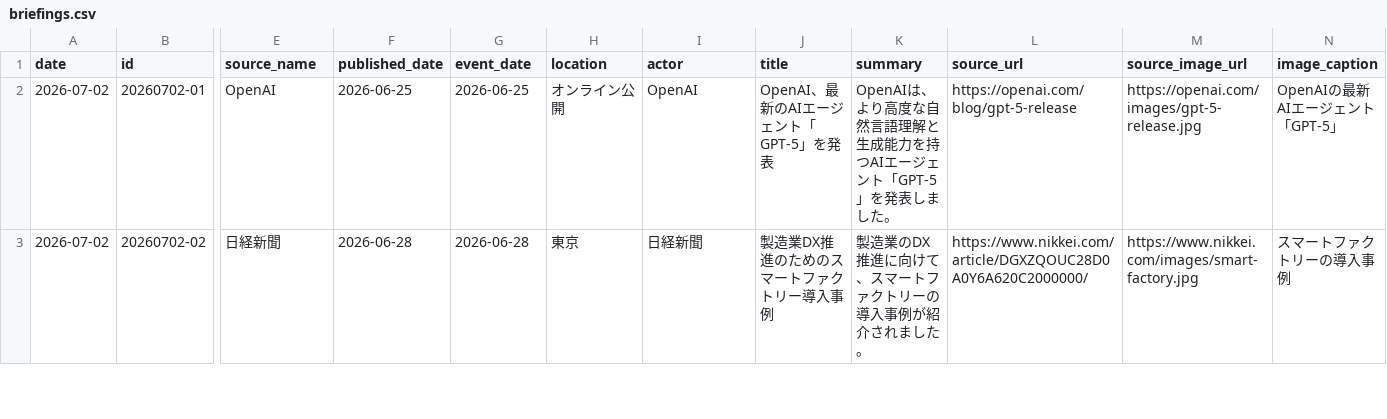
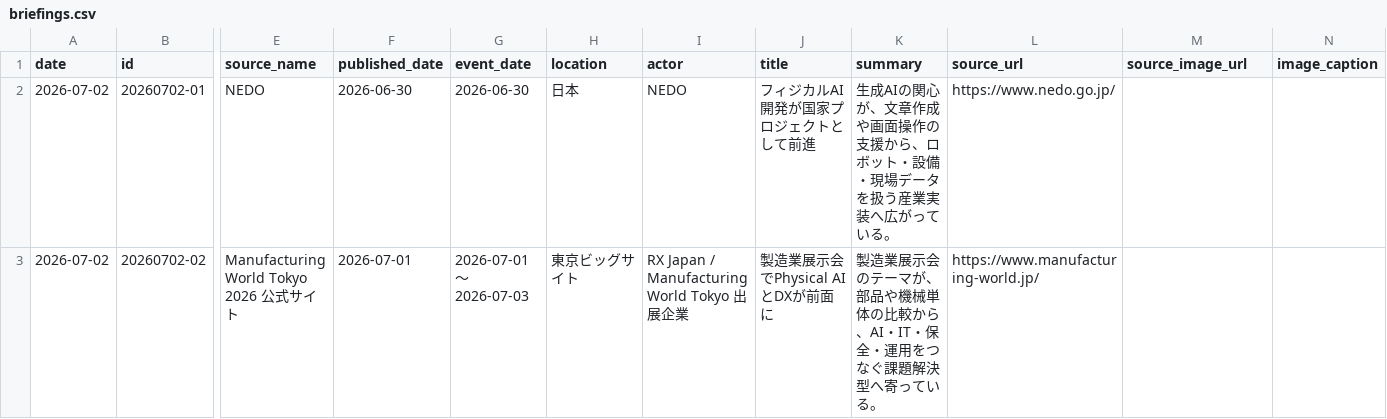
Before and after one commit to Hazuki-seo/Daily-Briefing-Board, a CSV file: data/briefings.csv, drawn as a sheet; only a part is shown, gaps mark what is left out; the diff covers the shown part only; the diff names each change by its address in the sheet, - before the commit and + after, or states it on an @@ line.

```diff
--- a/data/briefings.csv
+++ b/data/briefings.csv
-E2 (source_name): OpenAI
+E2 (source_name): NEDO
-F2 (published_date): 2026-06-25
+F2 (published_date): 2026-06-30
-G2 (event_date): 2026-06-25
+G2 (event_date): 2026-06-30
-H2 (location): オンライン公開
+H2 (location): 日本
-I2 (actor): OpenAI
+I2 (actor): NEDO
-J2 (title): OpenAI、最新のAIエージェント「GPT-5」を発表
+J2 (title): フィジカルAI開発が国家プロジェクトとして前進
-K2 (summary): OpenAIは、より高度な自然言語理解と生成能力を持つAIエージェント「GPT-5」を発表しました。
+K2 (summary): 生成AIの関心が、文章作成や画面操作の支援から、ロボット・設備・現場データを扱う産業実装へ広がっている。
-L2 (source_url): https://openai.com/blog/gpt-5-release
+L2 (source_url): https://www.nedo.go.jp/
-M2 (source_image_url): https://openai.com/images/gpt-5-release.jpg
+M2 (source_image_url): (empty)
-N2 (image_caption): OpenAIの最新AIエージェント「GPT-5」
+N2 (image_caption): (empty)
-E3 (source_name): 日経新聞
+E3 (source_name): Manufacturing World Tokyo 2026 公式サイト
-F3 (published_date): 2026-06-28
+F3 (published_date): 2026-07-01
-G3 (event_date): 2026-06-28
+G3 (event_date): 2026-07-01〜2026-07-03
-H3 (location): 東京
+H3 (location): 東京ビッグサイト
-I3 (actor): 日経新聞
+I3 (actor): RX Japan / Manufacturing World Tokyo 出展企業
-J3 (title): 製造業DX推進のためのスマートファクトリー導入事例
+J3 (title): 製造業展示会でPhysical AIとDXが前面に
-K3 (summary): 製造業のDX推進に向けて、スマートファクトリーの導入事例が紹介されました。
+K3 (summary): 製造業展示会のテーマが、部品や機械単体の比較から、AI・IT・保全・運用をつなぐ課題解決型へ寄っている。
-L3 (source_url): https://www.nikkei.com/article/DGXZQOUC28D0A0Y6A620C2000000/
+L3 (source_url): https://www.manufacturing-world.jp/
-M3 (source_image_url): https://www.nikkei.com/images/smart-factory.jpg
+M3 (source_image_url): (empty)
-N3 (image_caption): スマートファクトリーの導入事例
+N3 (image_caption): (empty)
```
Also changed, not shown: 81 edited cells elsewhere in this file, 10 other files.
